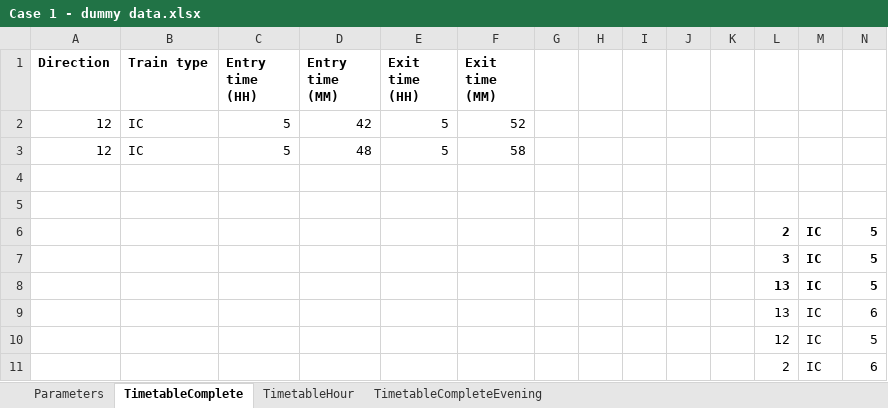
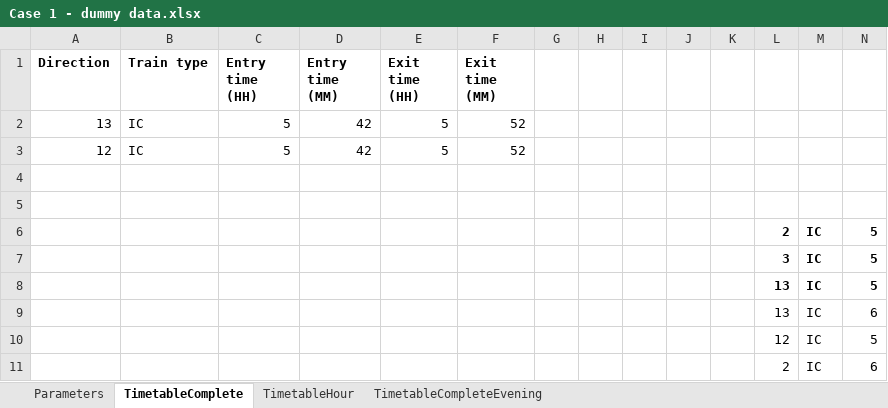
Before and after one commit to Thomas25070000/AIP5_gitkraken_S2a, an Excel workbook: Case 1/Case 1 - dummy data.xlsx, sheet TimetableComplete, drawn as a sheet; only a part is shown; values as stored, in another font and other column widths than the file's, no borders; charts and pictures not drawn; removed rows and columns are numbered as before the commit, all else as after; rows hold the shown columns only; the diff names each change by its address in the sheet, - before the commit and + after, or states it on an @@ line.

Commit message:
Plot for the second case

```diff
--- a/Case 1/Case 1 - dummy data.xlsx (sheet TimetableComplete)
+++ b/Case 1/Case 1 - dummy data.xlsx (sheet TimetableComplete)
+row 2: 13 | IC | 5 | 42 | 5 | 52
-row 3: 12 | IC | 5 | 48 | 5 | 58
```
Also changed, not shown: 1 other file.
